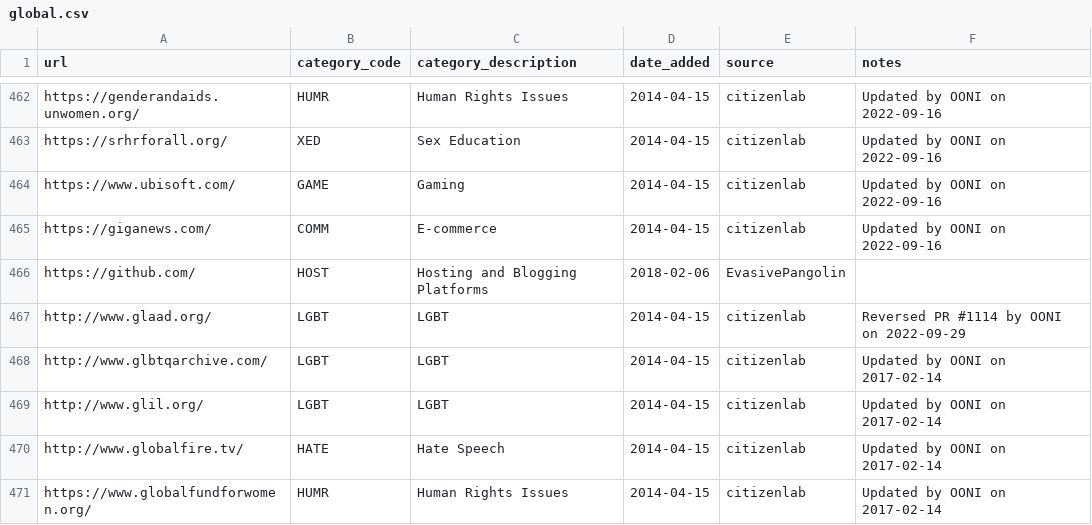
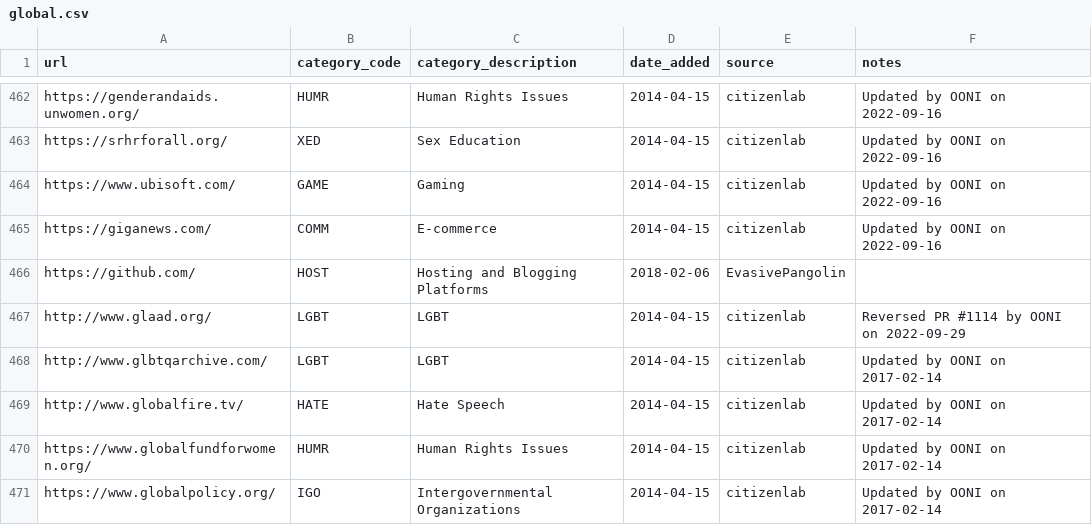
Before and after one commit to citizenlab/test-lists, a CSV file: lists/global.csv, drawn as a sheet; only a part is shown, gaps mark what is left out; the shorter side is filled out with more unchanged rows.

Commit message:
The website is no longer working

```diff
--- a/lists/global.csv
+++ b/lists/global.csv
@@ -468,3 +468,2 @@ http://www.glaad.org/,LGBT,LGBT,2014-04-15,citizenlab,Reversed PR #1114 by OONI
 http://www.glbtqarchive.com/,LGBT,LGBT,2014-04-15,citizenlab,Updated by OONI on 2017-02-14
-http://www.glil.org/,LGBT,LGBT,2014-04-15,citizenlab,Updated by OONI on 2017-02-14
 http://www.globalfire.tv/,HATE,Hate Speech,2014-04-15,citizenlab,Updated by OONI on 2017-02-14
```
